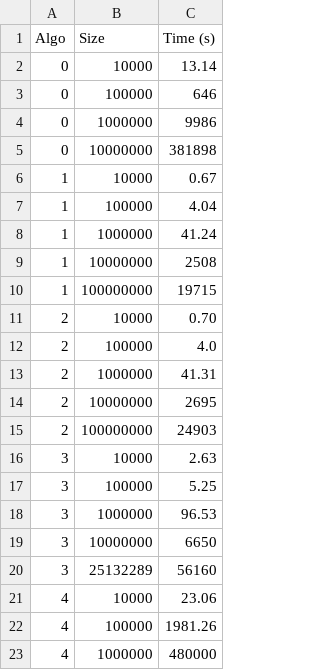
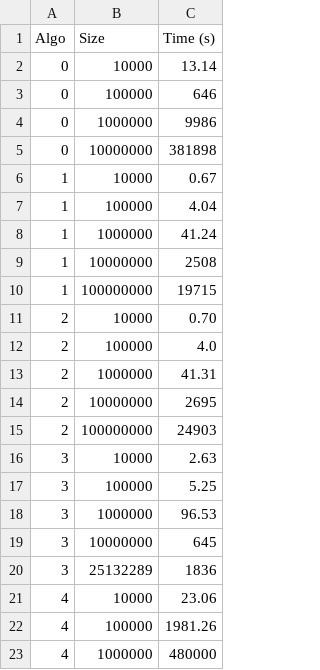
Before and after one commit to aidaLabDEI/LEIT-motifs, a CSV file: results/scalability.csv, drawn as a sheet.

```diff
--- a/results/scalability.csv
+++ b/results/scalability.csv
@@ -18,4 +18,4 @@ Algo,Size,Time (s)
 3, 1000000, 96.53
-3, 10000000, 6650
-3, 25132289, 56160
+3, 10000000, 645
+3, 25132289, 1836
 4, 10000, 23.06
```
Also changed, not shown: results/dist_time.csv, results/recall_results.csv, 9 other files.
